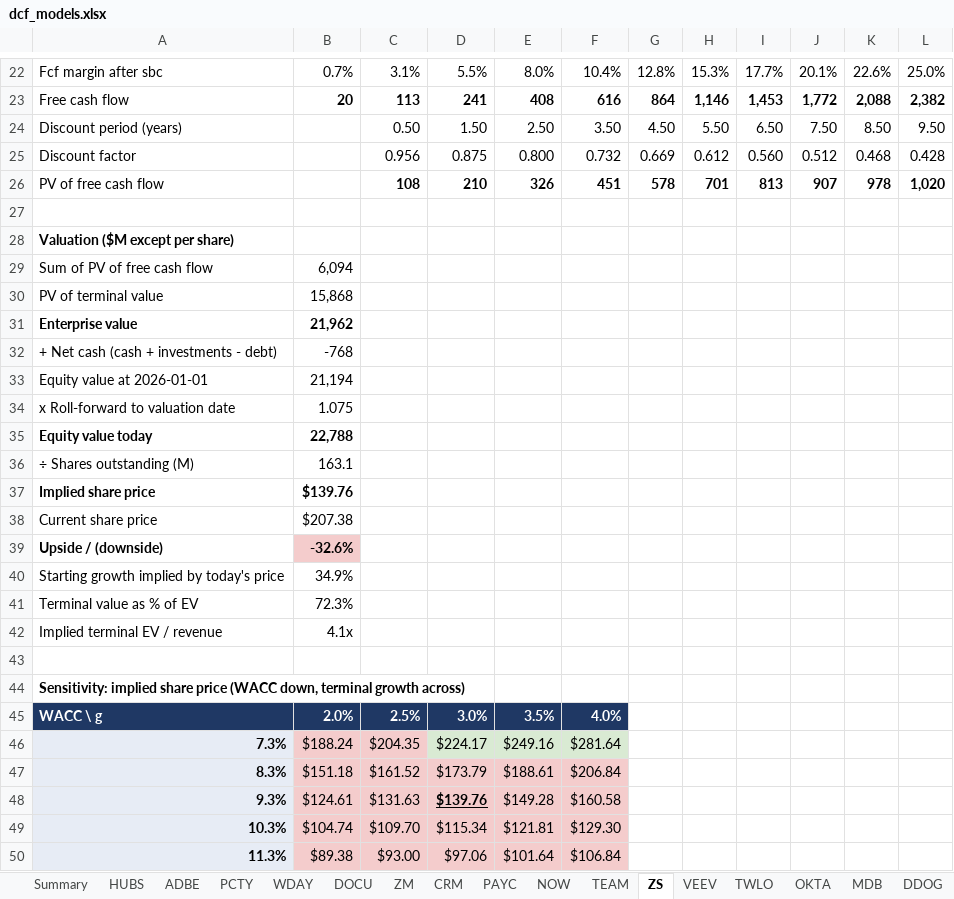
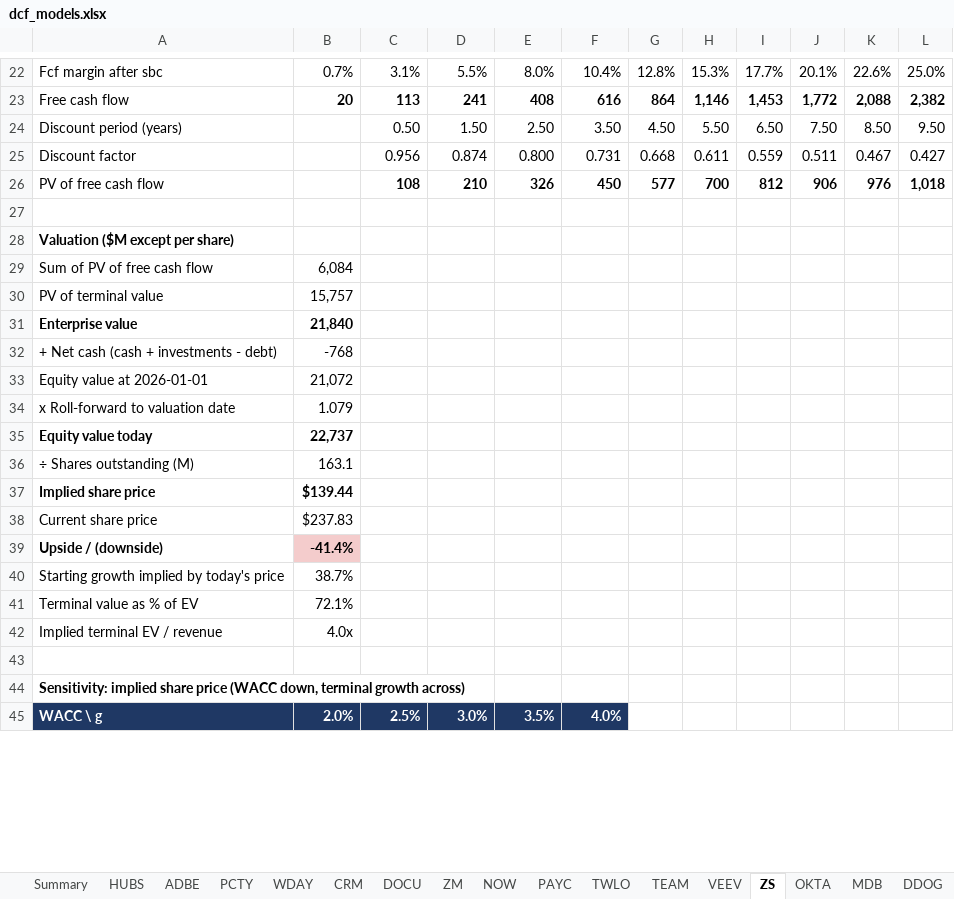
Before and after one commit to ranabrahami/saas-valuation-engine, an Excel workbook: outputs/dcf_models.xlsx, sheet ZS, drawn as a sheet; only a part is shown, gaps mark what is left out; values as stored, in another font and other column widths than the file's, no borders; removed rows and columns are numbered as before the commit, all else as after; the diff covers the shown part only; the diff names each change by its address in the sheet, - before the commit and + after, or states it on an @@ line.

```diff
--- a/outputs/dcf_models.xlsx (sheet ZS)
+++ b/outputs/dcf_models.xlsx (sheet ZS)
@@ sheet tab order changed: Summary | HUBS | ADBE | PCTY | WDAY | CRM | DOCU | ZM | NOW | PAYC | TWLO | TEAM | VEEV | ZS | OKTA | MDB | DDOG @@
-D25: 0.875
+D25: 0.874
-F25: 0.732
+F25: 0.731
-G25: 0.669
+G25: 0.668
-H25: 0.612
+H25: 0.611
-I25: 0.560
+I25: 0.559
-J25: 0.512
+J25: 0.511
-K25: 0.468
+K25: 0.467
-L25: 0.428
+L25: 0.427
-F26: 451
+F26: 450
-G26: 578
+G26: 577
-H26: 701
+H26: 700
-I26: 813
+I26: 812
-J26: 907
+J26: 906
-K26: 978
+K26: 976
-L26: 1,020
+L26: 1,018
-B29: 6,094
+B29: 6,084
-B30: 15,868
+B30: 15,757
-B31: 21,962
+B31: 21,840
-B33: 21,194
+B33: 21,072
-B34: 1.075
+B34: 1.079
-B35: 22,788
+B35: 22,737
-B37: $139.76
+B37: $139.44
-B38: $207.38
+B38: $237.83
-B39: -32.6%
+B39: -41.4%
-B40: 34.9%
+B40: 38.7%
-B41: 72.3%
+B41: 72.1%
-B42: 4.1x
+B42: 4.0x
-row 46: 7.3% | $188.24 | $204.35 | $224.17 | $249.16 | $281.64
-row 47: 8.3% | $151.18 | $161.52 | $173.79 | $188.61 | $206.84
-row 48: 9.3% | $124.61 | $131.63 | $139.76 | $149.28 | $160.58
-row 49: 10.3% | $104.74 | $109.70 | $115.34 | $121.81 | $129.30
-row 50: 11.3% | $89.38 | $93.00 | $97.06 | $101.64 | $106.84
```
Also changed, not shown: 5 added rows and 4 edited cells elsewhere in this sheet, sheet Summary, sheet WDAY, sheet TWLO, sheet NOW, sheet CRM, sheet ADBE, 12 more sheets, outputs/comps_CY2025.xlsx, outputs/ranking.xlsx, 3 other files.
